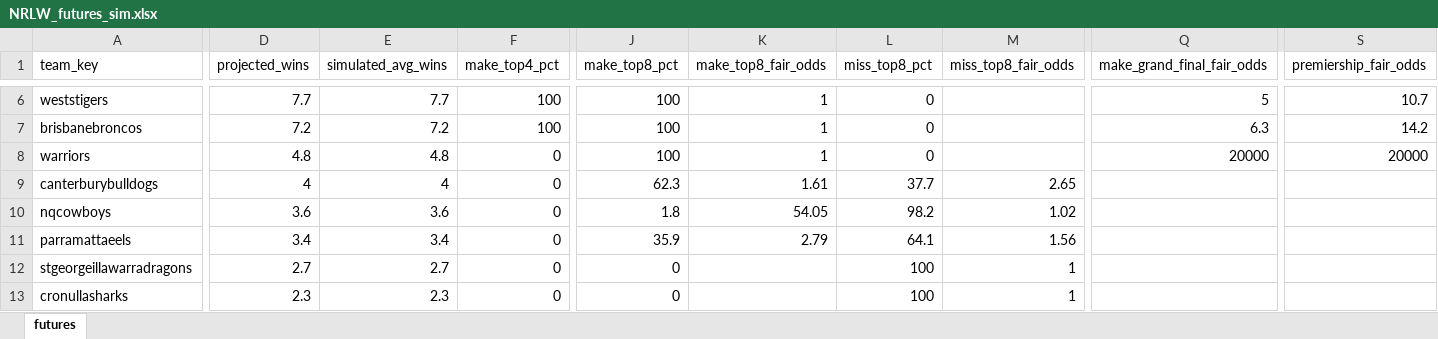
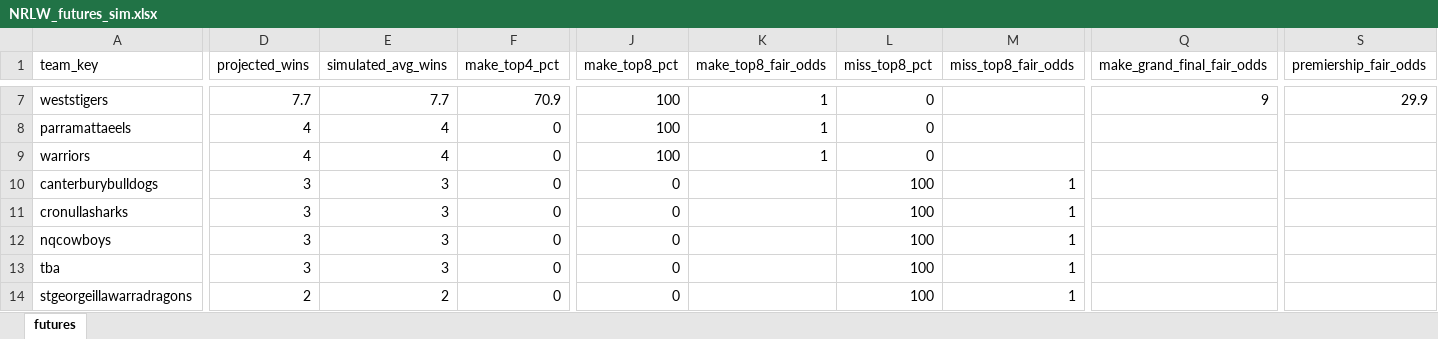
Before and after one commit to cgrocott89/ModelOutput, an Excel workbook: files/NRLW_futures_sim.xlsx, sheet futures, drawn as a sheet; only a part is shown, gaps mark what is left out; values as stored, in another font and other column widths than the file's, no borders; removed rows and columns are numbered as before the commit, all else as after; rows hold the shown columns only; the diff covers the shown part only; the diff names each change by its address in the sheet, - before the commit and + after, or states it on an @@ line.

```diff
--- a/files/NRLW_futures_sim.xlsx (sheet futures)
+++ b/files/NRLW_futures_sim.xlsx (sheet futures)
-F7 (make_top4_pct): 100
+F7 (make_top4_pct): 70.9
-Q7 (make_grand_final_fair_odds): 5
+Q7 (make_grand_final_fair_odds): 9
-S7 (premiership_fair_odds): 10.7
+S7 (premiership_fair_odds): 29.9
-row 7: brisbanebroncos | 7.2 | 7.2 | 100 | 100 | 1 | 0 |  | 6.3 | 14.2
+row 8: parramattaeels | 4 | 4 | 0 | 100 | 1 | 0
-D9 (projected_wins): 4.8
+D9 (projected_wins): 4
-E9 (simulated_avg_wins): 4.8
+E9 (simulated_avg_wins): 4
-Q9 (make_grand_final_fair_odds): 20000
+Q9 (make_grand_final_fair_odds): (empty)
-S9 (premiership_fair_odds): 20000
+S9 (premiership_fair_odds): (empty)
-D10 (projected_wins): 4
+D10 (projected_wins): 3
-E10 (simulated_avg_wins): 4
+E10 (simulated_avg_wins): 3
-J10 (make_top8_pct): 62.3
+J10 (make_top8_pct): 0
-K10 (make_top8_fair_odds): 1.61
+K10 (make_top8_fair_odds): (empty)
-L10 (miss_top8_pct): 37.7
+L10 (miss_top8_pct): 100
-M10 (miss_top8_fair_odds): 2.65
+M10 (miss_top8_fair_odds): 1
+row 11: cronullasharks | 3 | 3 | 0 | 0 |  | 100 | 1
-D12 (projected_wins): 3.6
+D12 (projected_wins): 3
-E12 (simulated_avg_wins): 3.6
+E12 (simulated_avg_wins): 3
-J12 (make_top8_pct): 1.8
+J12 (make_top8_pct): 0
-K12 (make_top8_fair_odds): 54.05
+K12 (make_top8_fair_odds): (empty)
-L12 (miss_top8_pct): 98.2
+L12 (miss_top8_pct): 100
-M12 (miss_top8_fair_odds): 1.02
+M12 (miss_top8_fair_odds): 1
-row 11: parramattaeels | 3.4 | 3.4 | 0 | 35.9 | 2.79 | 64.1 | 1.56
+row 13: tba | 3 | 3 | 0 | 0 |  | 100 | 1
-D14 (projected_wins): 2.7
+D14 (projected_wins): 2
-E14 (simulated_avg_wins): 2.7
+E14 (simulated_avg_wins): 2
-row 13: cronullasharks | 2.3 | 2.3 | 0 | 0 |  | 100 | 1
```
Also changed, not shown: 2 added rows, 1 removed row and 31 edited cells elsewhere in this sheet, files/AFLW_upcoming_projections.xlsx, files/AFL_futures_sim.xlsx, 9 other files.
